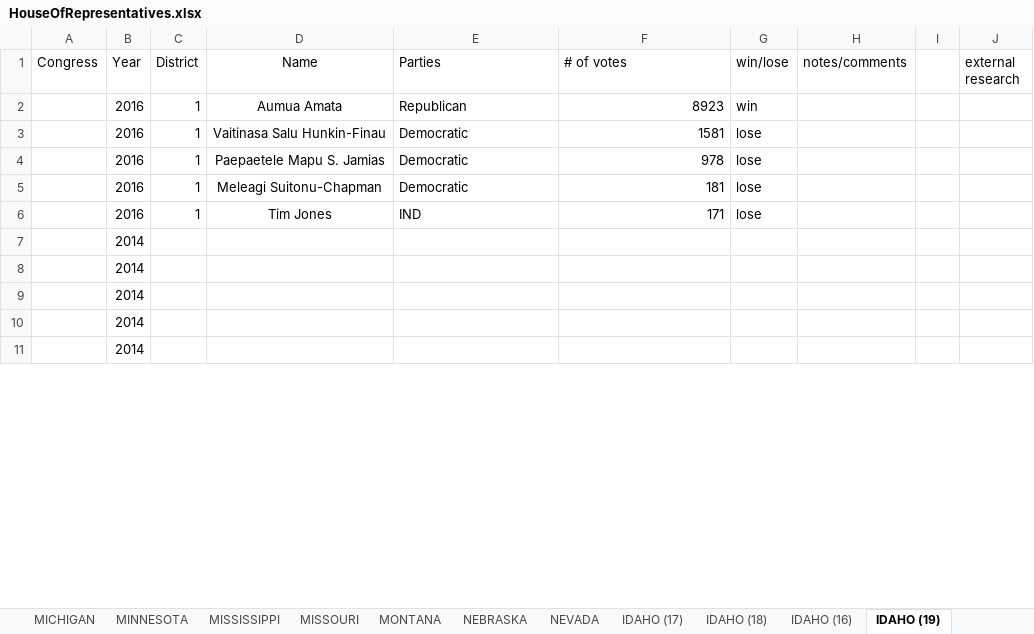
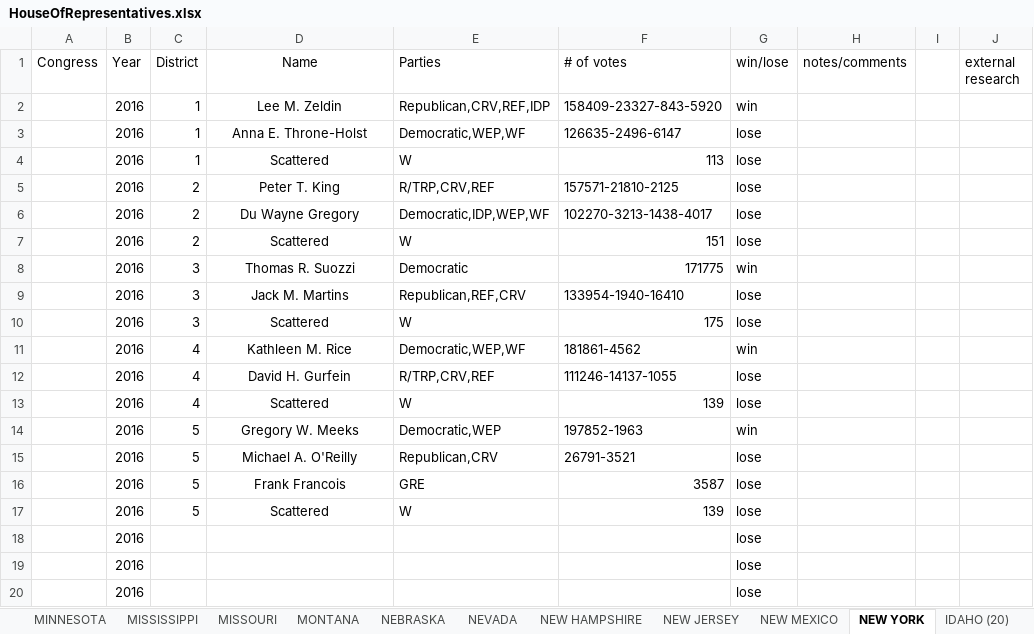
Before and after one commit to theFlawlessHack/ushor-density-matrices-python, an Excel workbook: data/HouseOfRepresentatives.xlsx, sheet NEW YORK, drawn as a sheet; only a part is shown; values as stored, in another font and other column widths than the file's, no borders; removed rows and columns are numbered as before the commit, all else as after; the diff covers the shown part only; the diff names each change by its address in the sheet, - before the commit and + after, or states it on an @@ line.

Commit message:
add more data, up to 2016 new york district 6

```diff
--- a/data/HouseOfRepresentatives.xlsx (sheet NEW YORK)
+++ b/data/HouseOfRepresentatives.xlsx (sheet NEW YORK)
-sheet tab: IDAHO (17)
+sheet tab: NEW HAMPSHIRE
-sheet tab: IDAHO (18)
+sheet tab: NEW JERSEY
-sheet tab: IDAHO (16)
+sheet tab: NEW MEXICO
-sheet tab: IDAHO (19)
+sheet tab: NEW YORK
-D2 (Name): Aumua Amata
+D2 (Name): Lee M. Zeldin
-E2 (Parties): Republican
+E2 (Parties): Republican,CRV,REF,IDP
-F2 (# of votes): 8923
+F2 (# of votes): 158409-23327-843-5920
-D3 (Name): Vaitinasa Salu Hunkin-Finau
+D3 (Name): Anna E. Throne-Holst
-E3 (Parties): Democratic
+E3 (Parties): Democratic,WEP,WF
-F3 (# of votes): 1581
+F3 (# of votes): 126635-2496-6147
-row 4:  | 2016 | 1 | Paepaetele Mapu S. Jamias | Democratic | 978 | lose
-D4 (Name): Meleagi Suitonu-Chapman
+D4 (Name): Scattered
-E4 (Parties): Democratic
+E4 (Parties): W
-F4 (# of votes): 181
+F4 (# of votes): 113
-row 6:  | 2016 | 1 | Tim Jones | IND | 171 | lose
-row 7:  | 2014
-row 8:  | 2014
-row 9:  | 2014
-row 10:  | 2014
-row 11:  | 2014
+row 5:  | 2016 | 2 | Peter T. King | R/TRP,CRV,REF | 157571-21810-2125 | lose
+row 6:  | 2016 | 2 | Du Wayne Gregory | Democratic,IDP,WEP,WF | 102270-3213-1438-4017 | lose
+row 7:  | 2016 | 2 | Scattered | W | 151 | lose
+row 8:  | 2016 | 3 | Thomas R. Suozzi | Democratic | 171775 | win
+row 9:  | 2016 | 3 | Jack M. Martins | Republican,REF,CRV | 133954-1940-16410 | lose
+row 10:  | 2016 | 3 | Scattered | W | 175 | lose
+row 11:  | 2016 | 4 | Kathleen M. Rice | Democratic,WEP,WF | 181861-4562 | win
+row 12:  | 2016 | 4 | David H. Gurfein | R/TRP,CRV,REF | 111246-14137-1055 | lose
+row 13:  | 2016 | 4 | Scattered | W | 139 | lose
+row 14:  | 2016 | 5 | Gregory W. Meeks | Democratic,WEP | 197852-1963 | win
+row 15:  | 2016 | 5 | Michael A. O'Reilly | Republican,CRV | 26791-3521 | lose
+row 16:  | 2016 | 5 | Frank Francois | GRE | 3587 | lose
+row 17:  | 2016 | 5 | Scattered | W | 139 | lose
+row 18:  | 2016 |  |  |  |  | lose
+row 19:  | 2016 |  |  |  |  | lose
+row 20:  | 2016 |  |  |  |  | lose
```
Also changed, not shown: 17 added rows and 1 edited cell elsewhere in this sheet, sheet NEW JERSEY, sheet NEW HAMPSHIRE, sheet NEW MEXICO.
